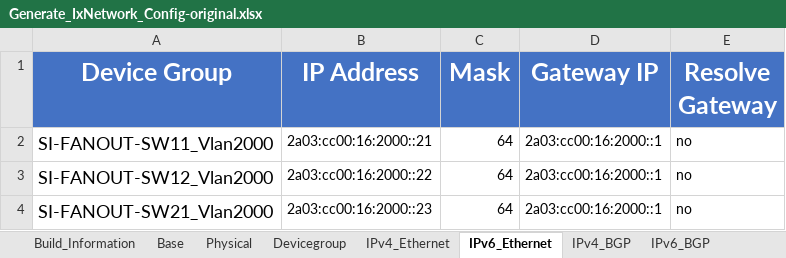
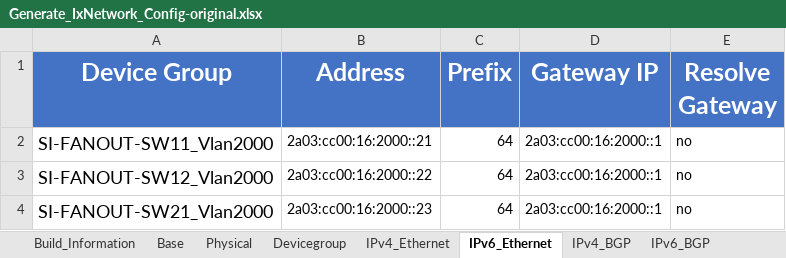
Before and after one commit to keysightgems/Bulk_configuration, an Excel workbook: Generate_IxNetwork_Config-original.xlsx, sheet IPv6_Ethernet, drawn as a sheet; only a part is shown; values as stored, in another font and other column widths than the file's, no borders; the diff names each change by its address in the sheet, - before the commit and + after, or states it on an @@ line.

```diff
--- a/Generate_IxNetwork_Config-original.xlsx (sheet IPv6_Ethernet)
+++ b/Generate_IxNetwork_Config-original.xlsx (sheet IPv6_Ethernet)
-B1: IP Address
+B1: Address
-C1: Mask
+C1: Prefix
```
Also changed, not shown: sheet ISIS, sheet Network_Group, sheet IGMP_Host, sheet Traffic, sheet IGMP_Querier, sheet IPv4_BGP, 6 more sheets, other sheet tabs.
